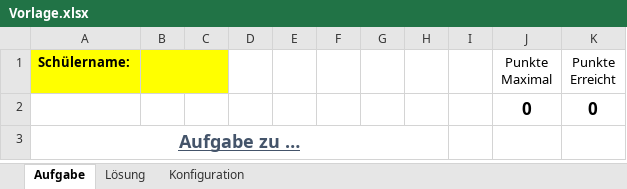
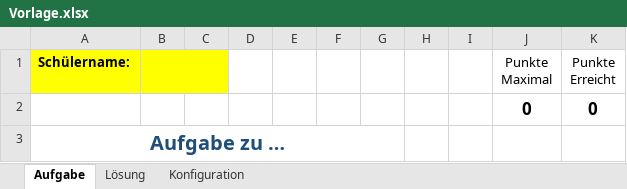
Before and after one commit to marceldobehere/Excel-Assignment-Generator, an Excel workbook: Excel Generator/ExternalResources/Vorlage.xlsx, sheet Aufgabe, drawn as a sheet; values as stored, in another font and other column widths than the file's, no borders; the diff names each change by its address in the sheet, - before the commit and + after, or states it on an @@ line.

```diff
--- a/Excel Generator/ExternalResources/Vorlage.xlsx (sheet Aufgabe)
+++ b/Excel Generator/ExternalResources/Vorlage.xlsx (sheet Aufgabe)
@@ A3 underline: on → off, text colour: #44546A → #1F4E79, text size: larger @@
-A3:H3 merged
+A3:G3 merged
```
Also changed, not shown: sheet Lösung, sheet Konfiguration, 7 other files.
